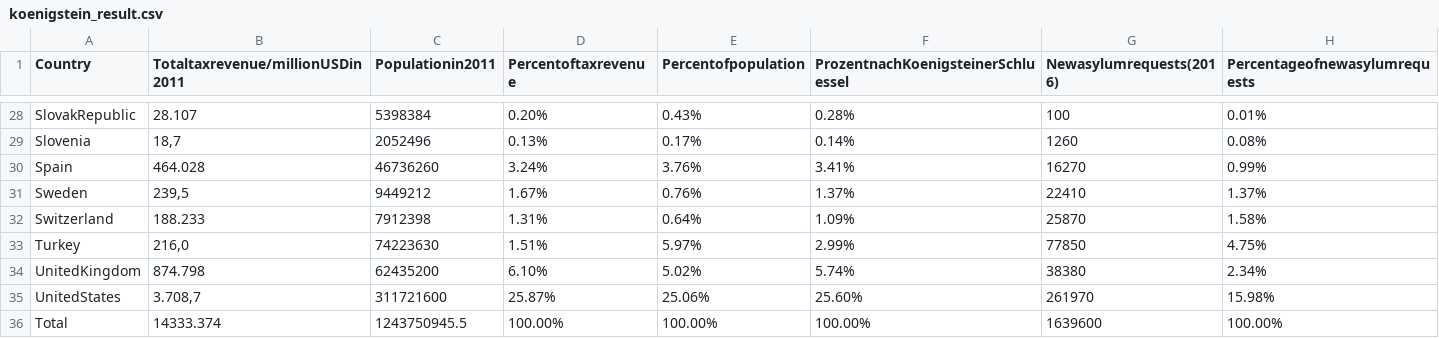
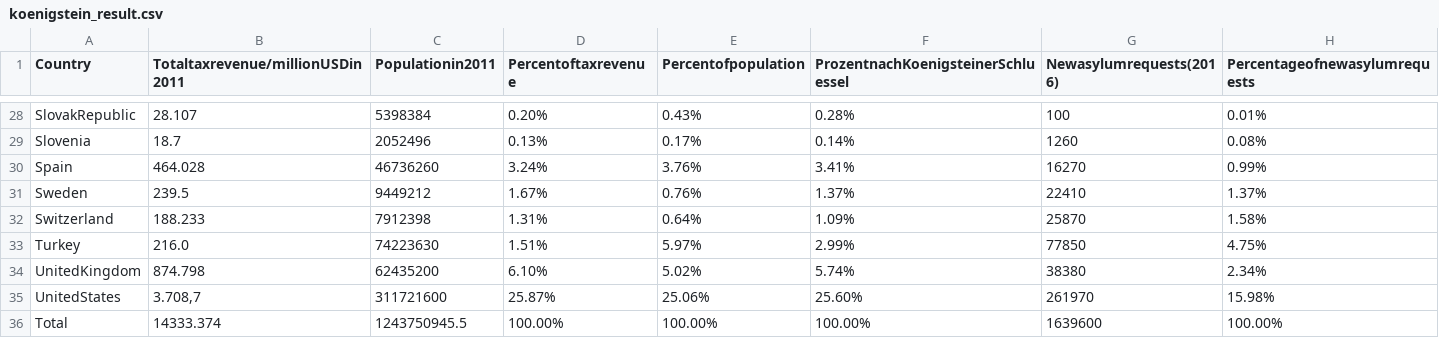
Before and after one commit to muc-fluechtlingsrat/global-refugee-data, a CSV file: oecd/koenigstein_result.csv, drawn as a sheet; only a part is shown, gaps mark what is left out; the diff covers the shown part only; the diff names each change by its address in the sheet, - before the commit and + after, or states it on an @@ line.

```diff
--- a/oecd/koenigstein_result.csv
+++ b/oecd/koenigstein_result.csv
-B29 (Totaltaxrevenue/millionUSDin2011): 18,7
+B29 (Totaltaxrevenue/millionUSDin2011): 18.7
-B31 (Totaltaxrevenue/millionUSDin2011): 239,5
+B31 (Totaltaxrevenue/millionUSDin2011): 239.5
-B33 (Totaltaxrevenue/millionUSDin2011): 216,0
+B33 (Totaltaxrevenue/millionUSDin2011): 216.0
```
Also changed, not shown: 13 edited cells elsewhere in this file.
